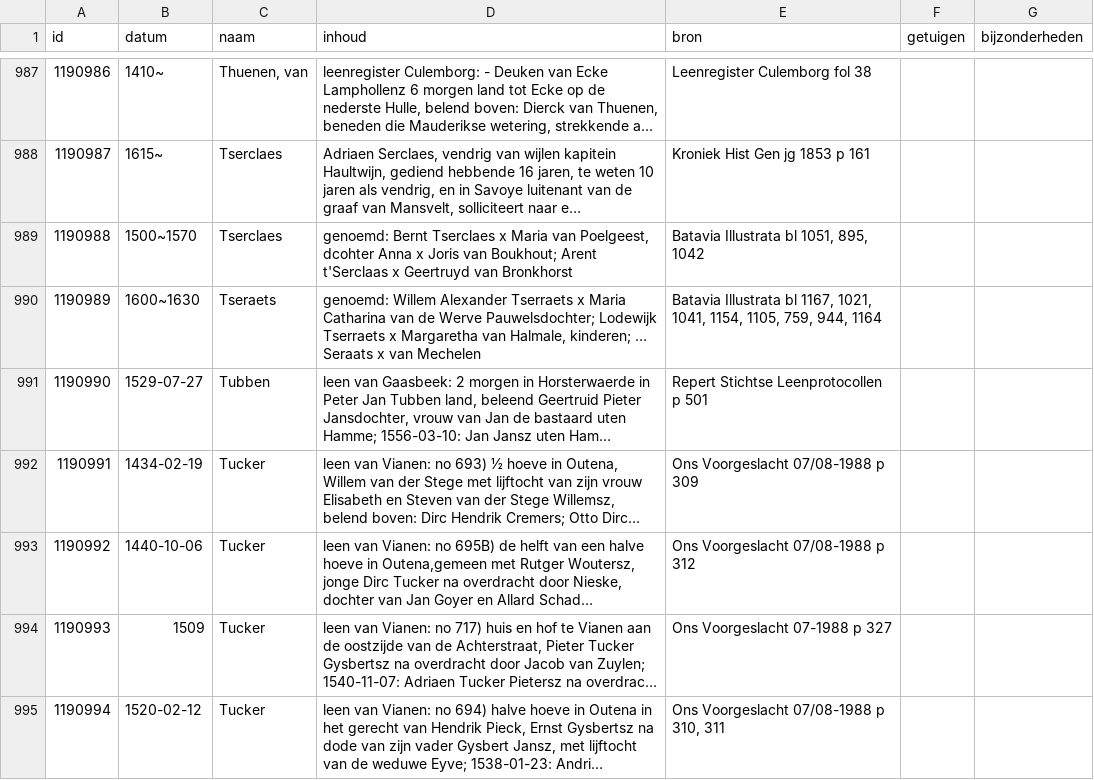
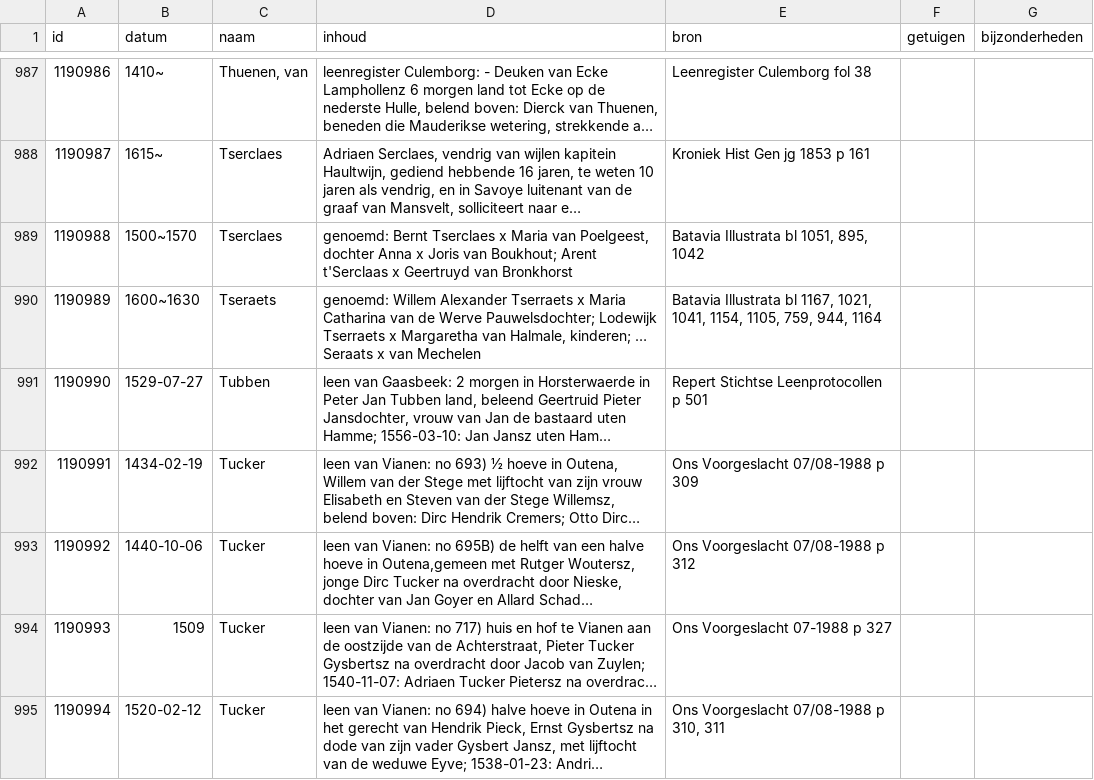
Before and after one commit to collectiegroesbeek/collectiegroesbeek-data, a CSV file: Coll Gr 1 T U.csv, drawn as a sheet; only a part is shown, gaps mark what is left out; long unchanged cells end in …; the diff names each change by its address in the sheet, - before the commit and + after, or states it on an @@ line.

```diff
--- a/Coll Gr 1 T U.csv
+++ b/Coll Gr 1 T U.csv
-D989 (inhoud): …van Poelgeest, dcohter Anna x…
+D989 (inhoud): …van Poelgeest, dochter Anna x…
```
Also changed, not shown: Coll Gr 1 F G.csv, Coll Gr 1 M.csv, 14 other files.
